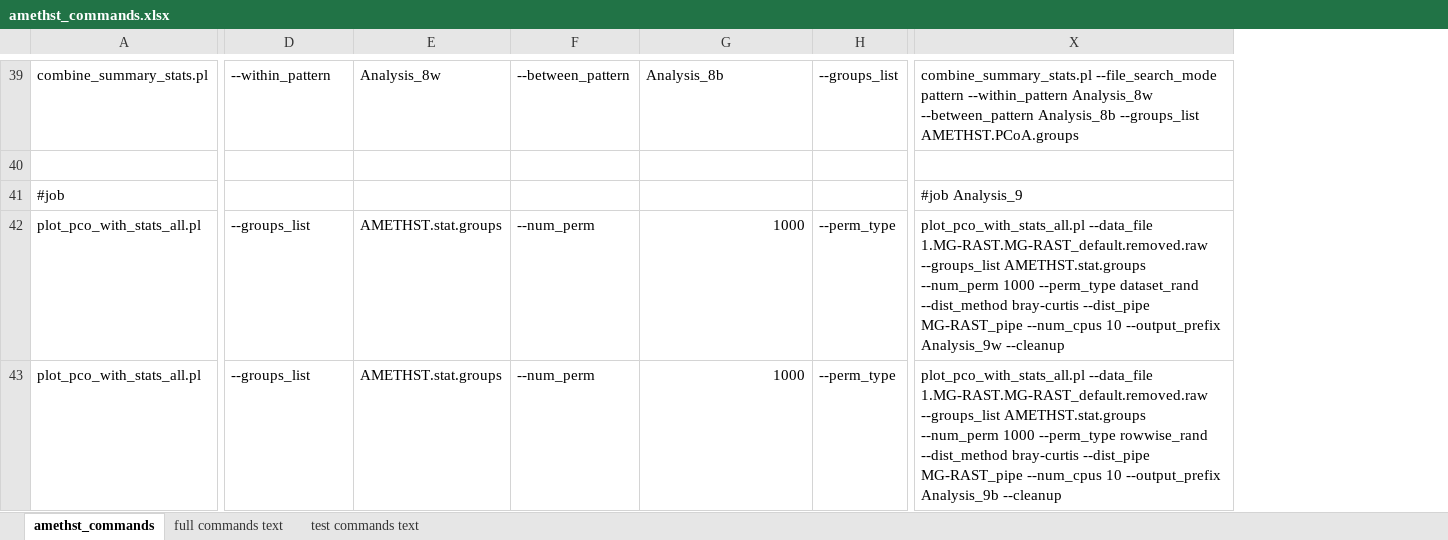
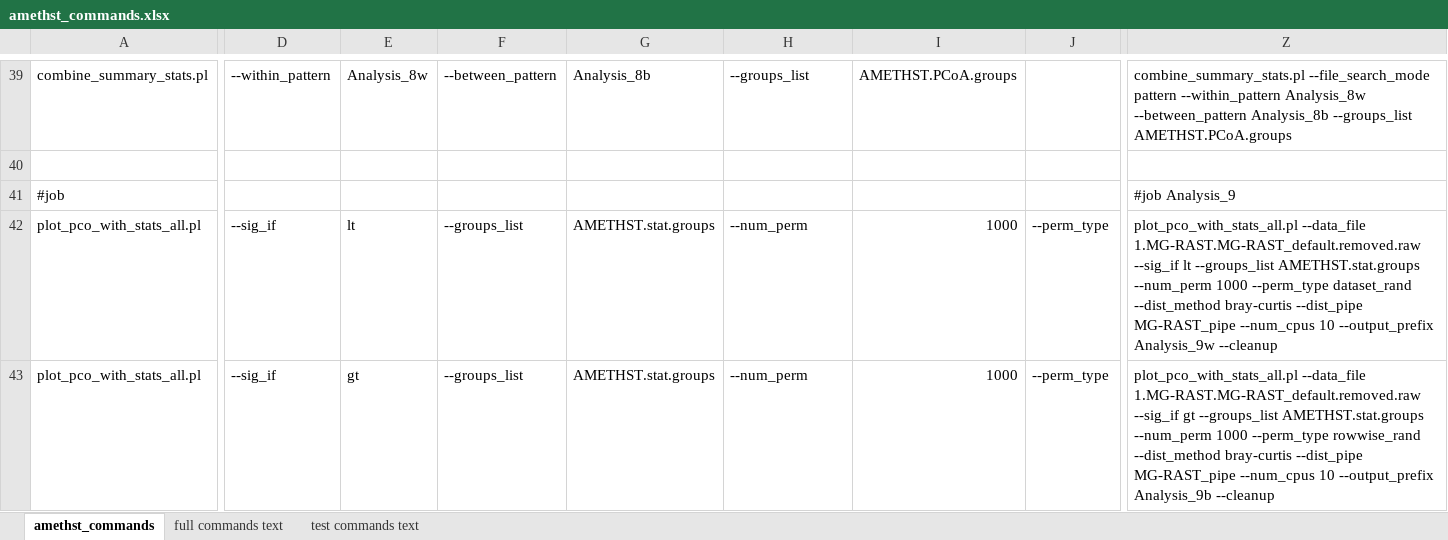
Before and after one commit to DrOppenheimer/EHFI, an Excel workbook: datasets/AMETHST_data/amethst_commands.xlsx, sheet amethst_commands, drawn as a sheet; only a part is shown, gaps mark what is left out; values as stored, in another font and other column widths than the file's, no borders; addresses are those after the commit; the diff covers the shown part only; the diff names each change by its address in the sheet, - before the commit and + after, or states it on an @@ line.

Commit message:
more edits to commands files

```diff
--- a/datasets/AMETHST_data/amethst_commands.xlsx (sheet amethst_commands)
+++ b/datasets/AMETHST_data/amethst_commands.xlsx (sheet amethst_commands)
+column D, rows 39-43: --within_pattern |  |  | --sig_if | --sig_if
+column E, rows 39-43: Analysis_8w |  |  | lt | gt
-F39: --within_pattern
+F39: --between_pattern
-G39: Analysis_8w
+G39: Analysis_8b
-H39: --between_pattern
+H39: --groups_list
-I39: Analysis_8b
+I39: AMETHST.PCoA.groups
-J39: --groups_list
+J39: (empty)
-Z42: …--data_file 1.MG-RAST.MG-RAST_default.removed.raw --groups_list AMETHST.stat.groups…
+Z42: …--data_file 1.MG-RAST.MG-RAST_default.removed.raw --sig_if lt --groups_list AMETHST.stat.groups…
-Z43: …--data_file 1.MG-RAST.MG-RAST_default.removed.raw --groups_list AMETHST.stat.groups…
+Z43: …--data_file 1.MG-RAST.MG-RAST_default.removed.raw --sig_if gt --groups_list AMETHST.stat.groups…
```
Also changed, not shown: 425 edited cells elsewhere in this sheet, 4 other files.
